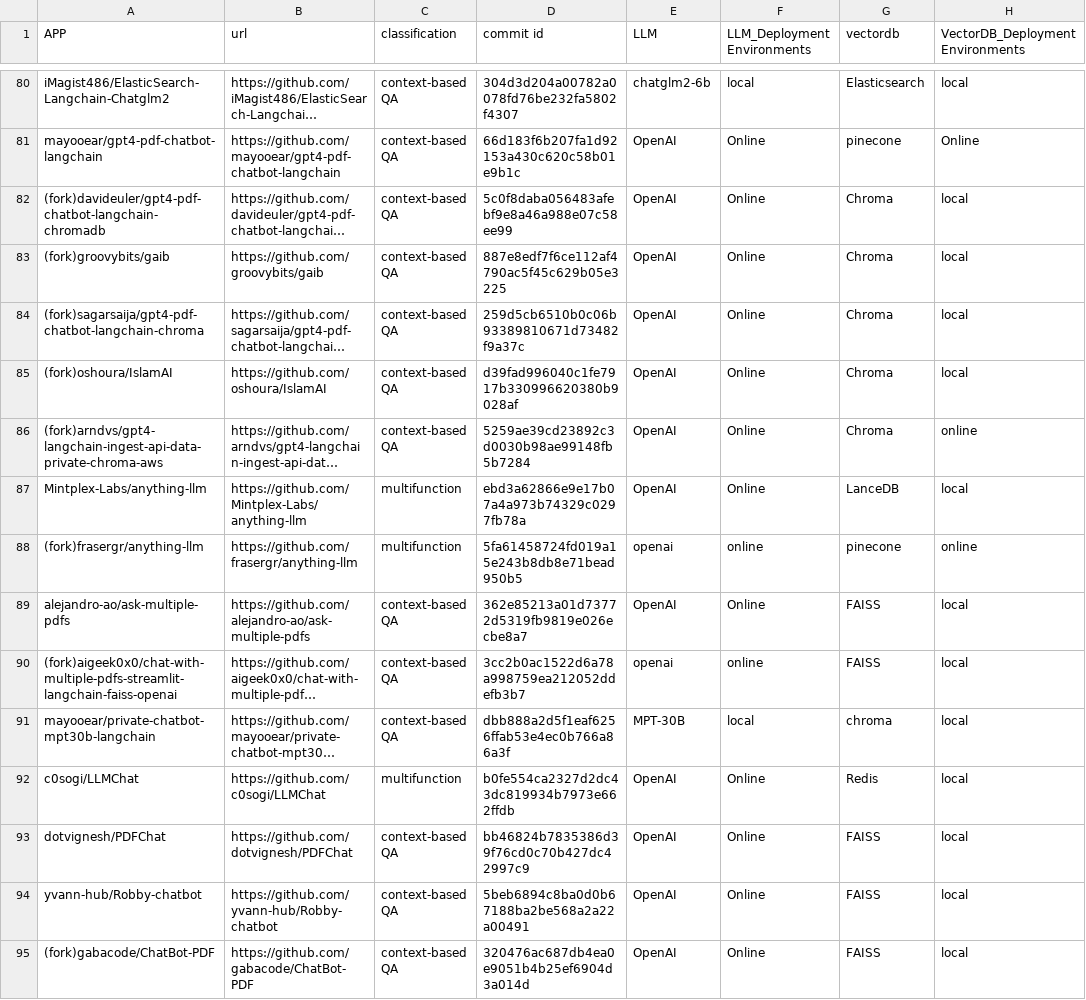
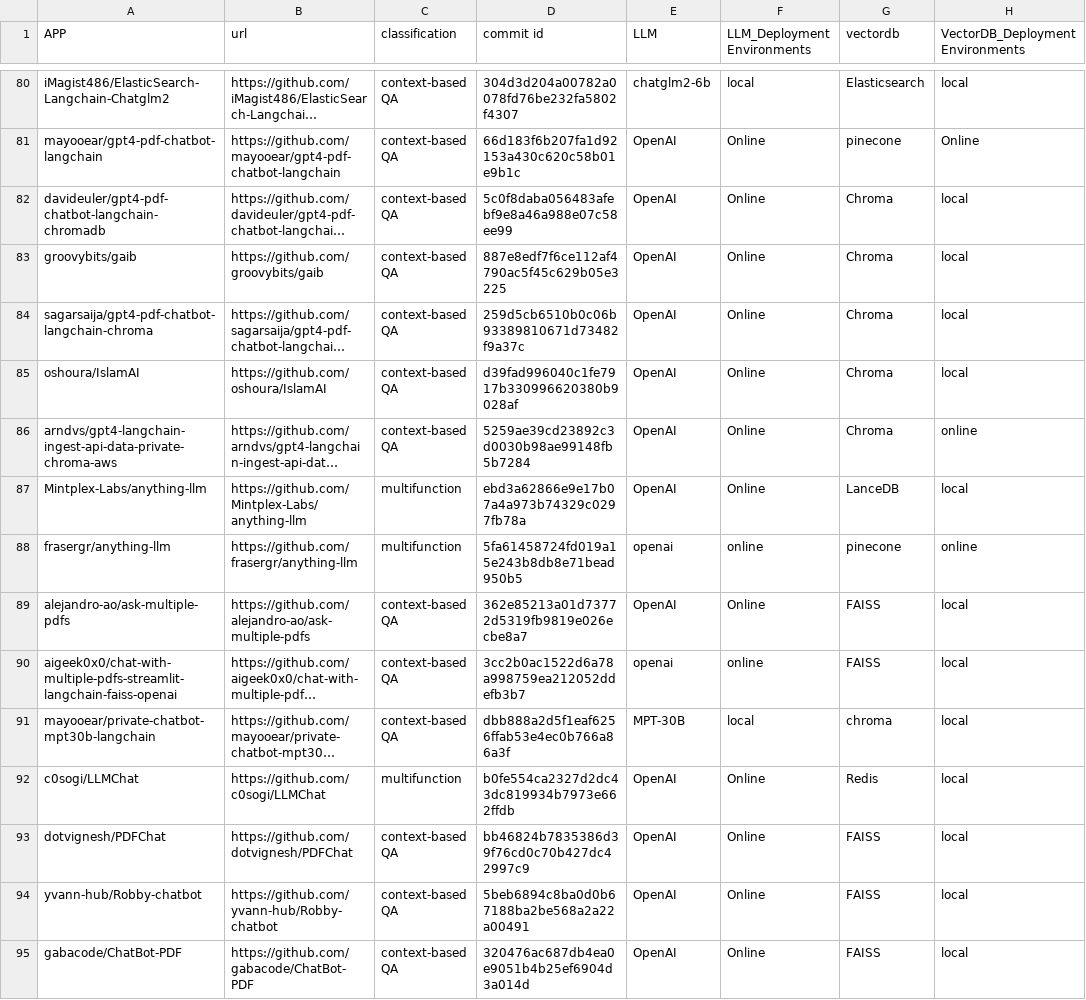
Before and after one commit to SOFTWARE-2024/Hydrangea, a CSV file: application.csv, drawn as a sheet; only a part is shown, gaps mark what is left out; long unchanged cells end in …; the diff covers the shown part only; the diff names each change by its address in the sheet, - before the commit and + after, or states it on an @@ line.

```diff
--- a/application.csv
+++ b/application.csv
-A82 (APP): (fork)davideuler/gpt4-pdf-chatbot-langchain-chromadb
+A82 (APP): davideuler/gpt4-pdf-chatbot-langchain-chromadb
-A83 (APP): (fork)groovybits/gaib
+A83 (APP): groovybits/gaib
-A84 (APP): (fork)sagarsaija/gpt4-pdf-chatbot-langchain-chroma
+A84 (APP): sagarsaija/gpt4-pdf-chatbot-langchain-chroma
-A85 (APP): (fork)oshoura/IslamAI
+A85 (APP): oshoura/IslamAI
-A86 (APP): (fork)arndvs/gpt4-langchain-ingest-api-data-private-chroma-aws
+A86 (APP): arndvs/gpt4-langchain-ingest-api-data-private-chroma-aws
-A88 (APP): (fork)frasergr/anything-llm
+A88 (APP): frasergr/anything-llm
-A90 (APP): (fork)aigeek0x0/chat-with-multiple-pdfs-streamlit-langchain-faiss-openai
+A90 (APP): aigeek0x0/chat-with-multiple-pdfs-streamlit-langchain-faiss-openai
-A95 (APP): (fork)gabacode/ChatBot-PDF
+A95 (APP): gabacode/ChatBot-PDF
```
Also changed, not shown: 24 removed rows and 45 edited cells elsewhere in this file.
